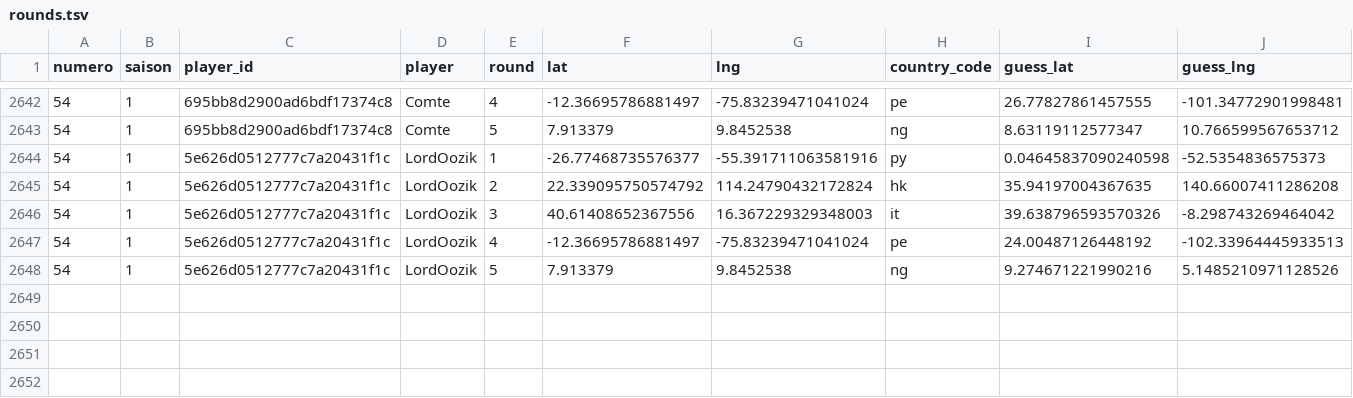
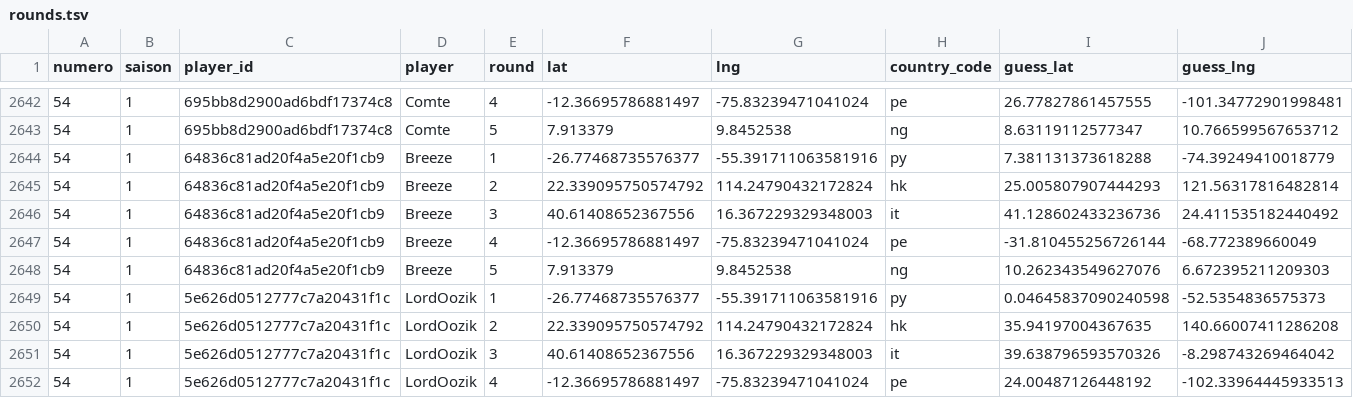
Before and after one commit to ComteUnderscoreL/geostats, a TSV file: data/rounds.tsv, drawn as a sheet; only a part is shown, gaps mark what is left out; the shorter side is filled out with more unchanged rows; rows hold the shown columns only; the diff names each change by its address in the sheet, - before the commit and + after, or states it on an @@ line.

```diff
--- a/data/rounds.tsv
+++ b/data/rounds.tsv
+row 2644: 54 | 1 | 64836c81ad20f4a5e20f1cb9 | Breeze | 1 | -26.77468735576377 | -55.391711063581916 | py | 7.381131373618288 | -74.39249410018779
+row 2645: 54 | 1 | 64836c81ad20f4a5e20f1cb9 | Breeze | 2 | 22.339095750574792 | 114.24790432172824 | hk | 25.005807907444293 | 121.56317816482814
+row 2646: 54 | 1 | 64836c81ad20f4a5e20f1cb9 | Breeze | 3 | 40.61408652367556 | 16.367229329348003 | it | 41.128602433236736 | 24.411535182440492
+row 2647: 54 | 1 | 64836c81ad20f4a5e20f1cb9 | Breeze | 4 | -12.36695786881497 | -75.83239471041024 | pe | -31.810455256726144 | -68.772389660049
+row 2648: 54 | 1 | 64836c81ad20f4a5e20f1cb9 | Breeze | 5 | 7.913379 | 9.8452538 | ng | 10.262343549627076 | 6.672395211209303
```
Also changed, not shown: data/totals.tsv.
